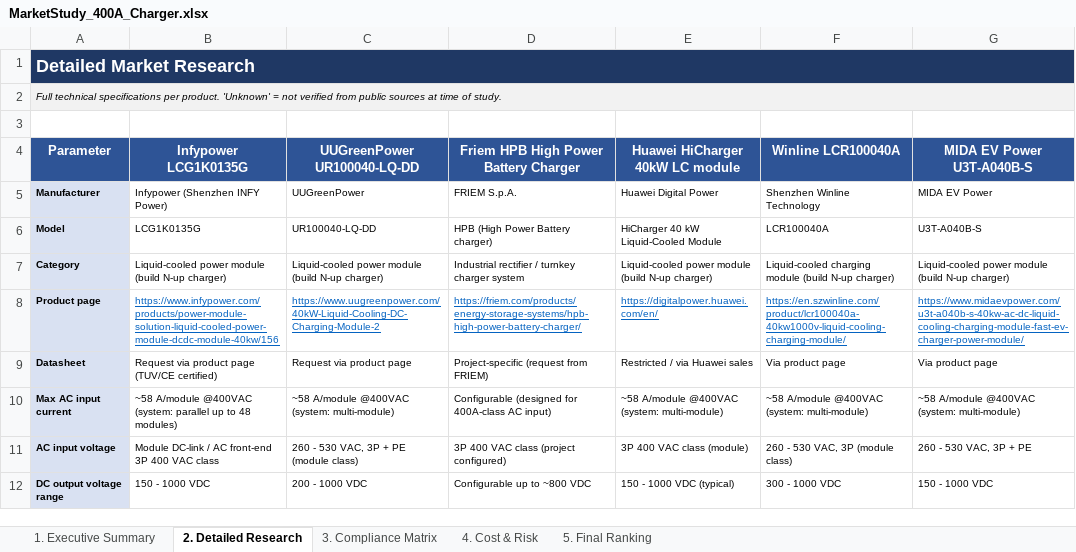
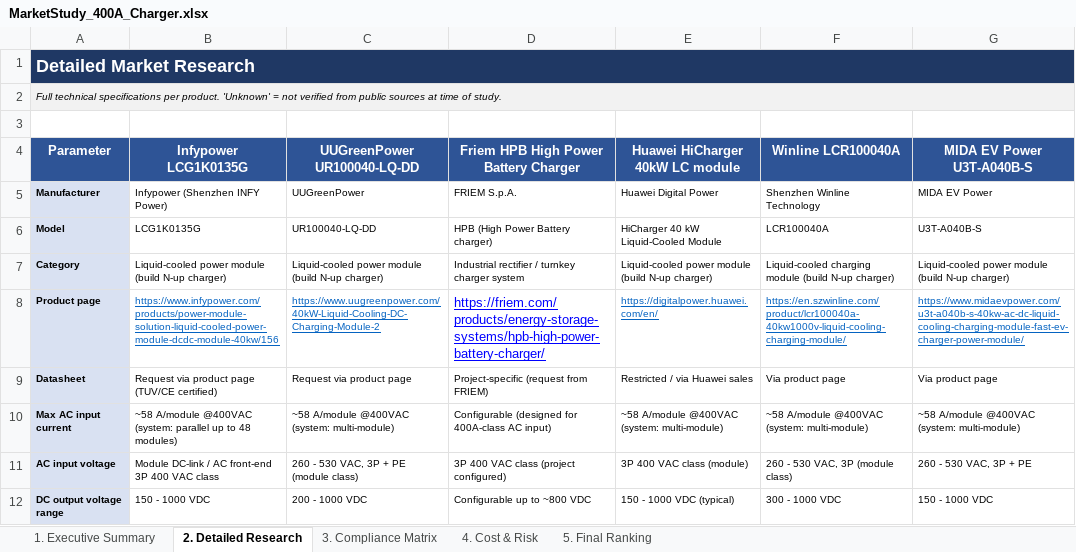
Before and after one commit to ChurchOfDaVinci/AI_DUMP, an Excel workbook: Documents/MarketStudy_400A_Charger.xlsx, sheet 2. Detailed Research, drawn as a sheet; only a part is shown; values as stored, in another font and other column widths than the file's, no borders; the diff names each change by its address in the sheet, - before the commit and + after, or states it on an @@ line.

```diff
--- a/Documents/MarketStudy_400A_Charger.xlsx (sheet 2. Detailed Research)
+++ b/Documents/MarketStudy_400A_Charger.xlsx (sheet 2. Detailed Research)
-D8 text colour: #0563C1
+D8 text colour: #0000FF, text size: larger
```
Also changed, not shown: 3 other files.
